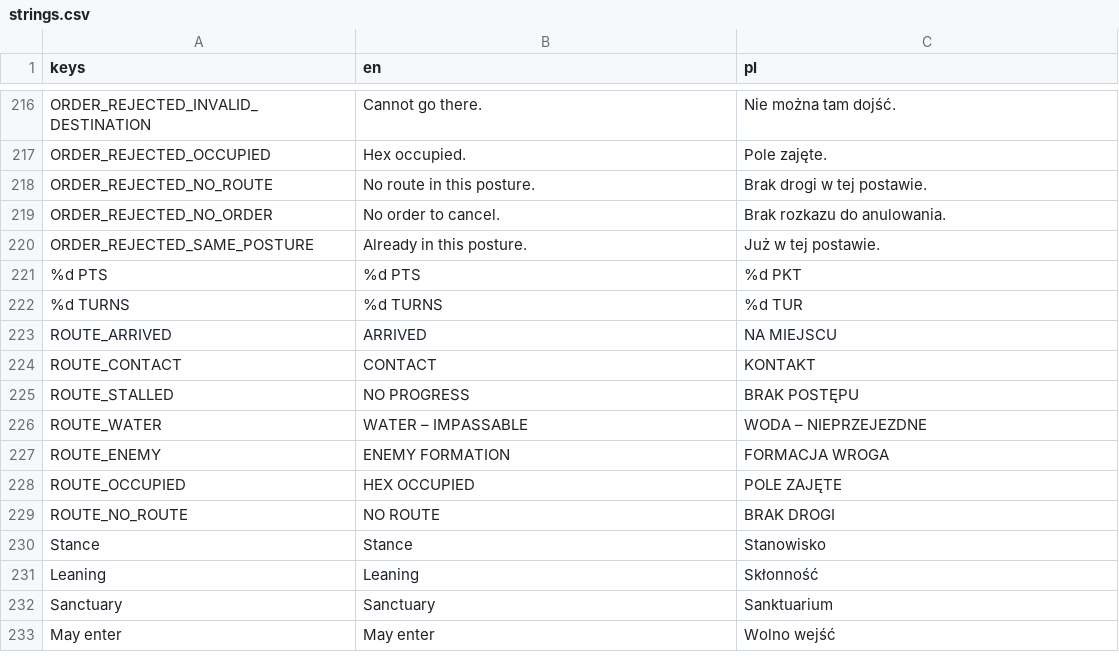
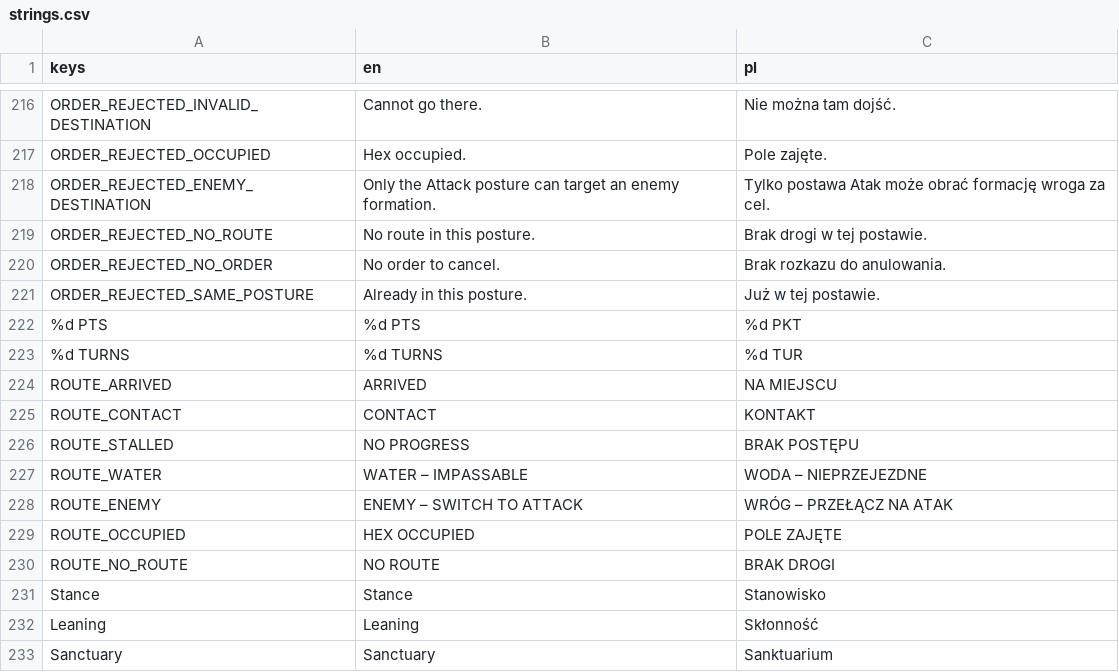
Before and after one commit to dawidczarczynski/eastern-flank, a CSV file: assets/i18n/strings.csv, drawn as a sheet; only a part is shown, gaps mark what is left out; the shorter side is filled out with more unchanged rows.

```diff
--- a/assets/i18n/strings.csv
+++ b/assets/i18n/strings.csv
@@ -217,2 +217,3 @@ ORDER_REJECTED_INVALID_DESTINATION,Cannot go there.,Nie można tam dojść.
 ORDER_REJECTED_OCCUPIED,Hex occupied.,Pole zajęte.
+ORDER_REJECTED_ENEMY_DESTINATION,Only the Attack posture can target an enemy formation.,Tylko postawa Atak może obrać formację wroga za cel.
 ORDER_REJECTED_NO_ROUTE,No route in this posture.,Brak drogi w tej postawie.
@@ -226,3 +227,3 @@ ROUTE_STALLED,NO PROGRESS,BRAK POSTĘPU
 ROUTE_WATER,WATER – IMPASSABLE,WODA – NIEPRZEJEZDNE
-ROUTE_ENEMY,ENEMY FORMATION,FORMACJA WROGA
+ROUTE_ENEMY,ENEMY – SWITCH TO ATTACK,WRÓG – PRZEŁĄCZ NA ATAK
 ROUTE_OCCUPIED,HEX OCCUPIED,POLE ZAJĘTE
```
Also changed, not shown: 12 other files.
